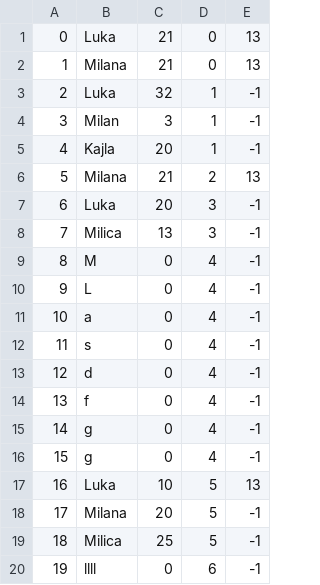
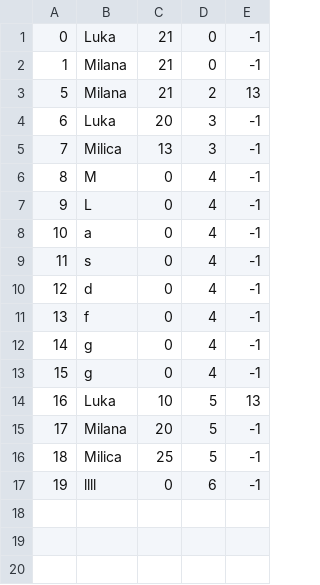
Before and after one commit to kzi-nastava/sims-ra-2024-group-5-team-d, a CSV file: Resources/Data/tourGuests.csv, drawn as a sheet.

Commit message:
Live Tour

```diff
--- a/Resources/Data/tourGuests.csv
+++ b/Resources/Data/tourGuests.csv
@@ -1,6 +1,3 @@
-0|Luka|21|0|13
-1|Milana|21|0|13
-2|Luka|32|1|-1
-3|Milan|3|1|-1
-4|Kajla|20|1|-1
+0|Luka|21|0|-1
+1|Milana|21|0|-1
 5|Milana|21|2|13
```
Also changed, not shown: Resources/Data/tourRealisations.csv, 23 other files.
